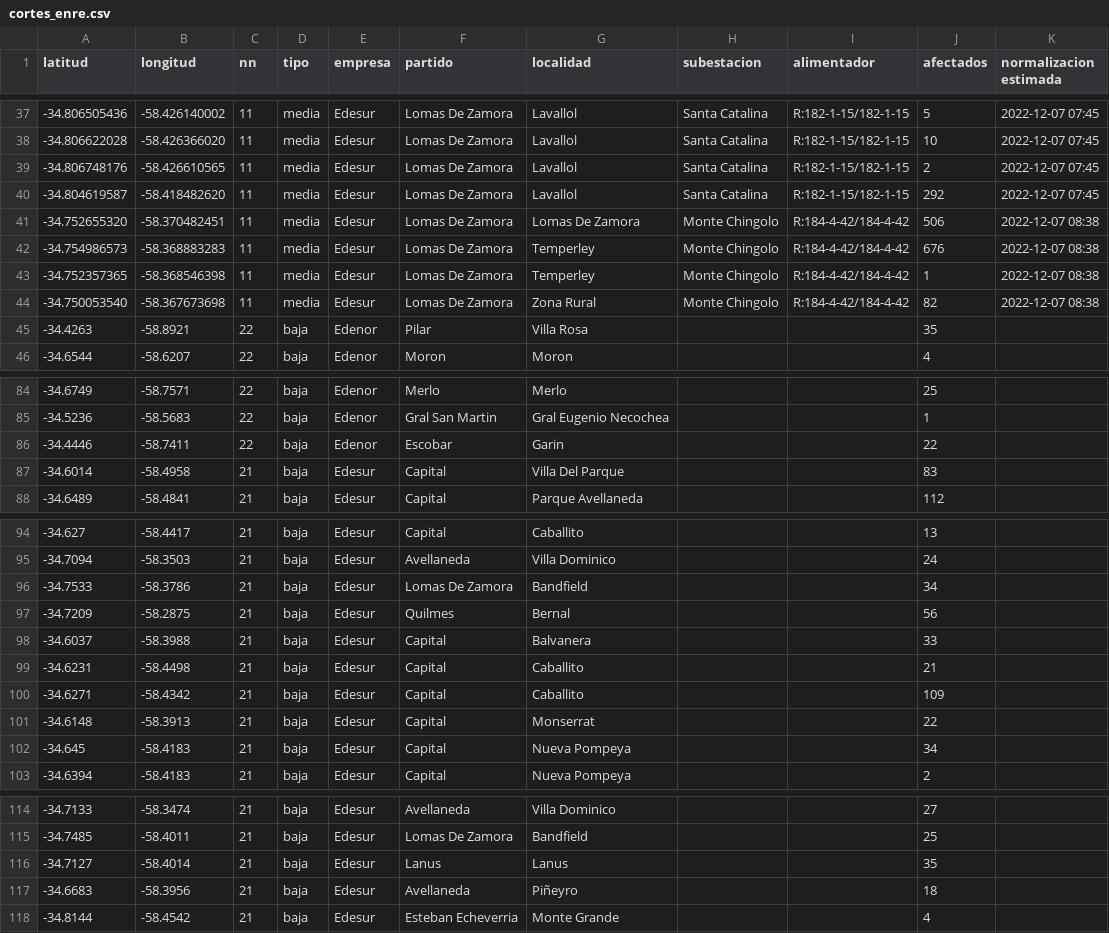
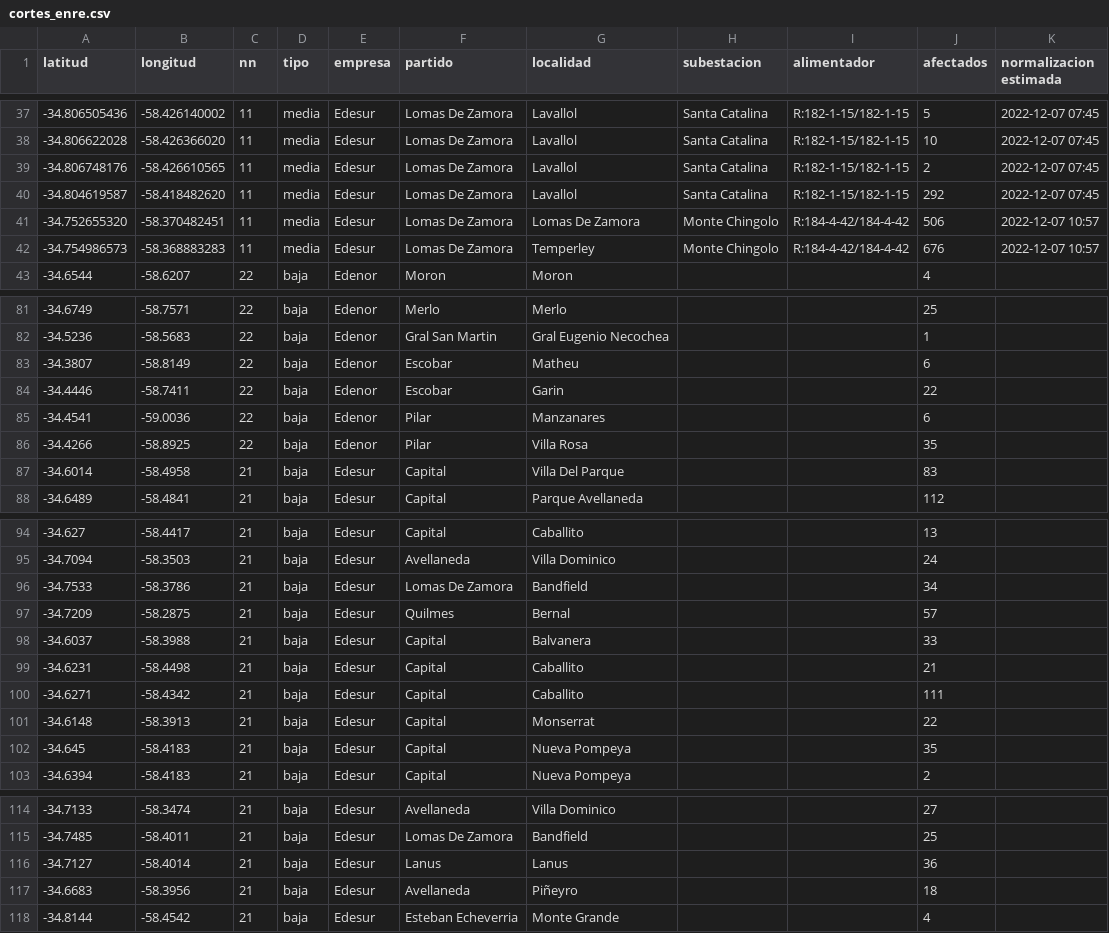
Before and after one commit to OpenDataCordoba/cortes_enre, a CSV file: cortes_enre.csv, drawn as a sheet; only a part is shown, gaps mark what is left out; the diff covers the shown part only.

```diff
--- a/cortes_enre.csv
+++ b/cortes_enre.csv
@@ -40,7 +40,4 @@ latitud,longitud,nn,tipo,empresa,partido,localidad,subestacion,alimentador,afect
 -34.804619587,-58.418482620,11,media,Edesur,Lomas De Zamora,Lavallol,Santa Catalina,R:182-1-15/182-1-15,292,2022-12-07 07:45
--34.752655320,-58.370482451,11,media,Edesur,Lomas De Zamora,Lomas De Zamora,Monte Chingolo,R:184-4-42/184-4-42,506,2022-12-07 08:38
--34.754986573,-58.368883283,11,media,Edesur,Lomas De Zamora,Temperley,Monte Chingolo,R:184-4-42/184-4-42,676,2022-12-07 08:38
--34.752357365,-58.368546398,11,media,Edesur,Lomas De Zamora,Temperley,Monte Chingolo,R:184-4-42/184-4-42,1,2022-12-07 08:38
--34.750053540,-58.367673698,11,media,Edesur,Lomas De Zamora,Zona Rural,Monte Chingolo,R:184-4-42/184-4-42,82,2022-12-07 08:38
--34.4263,-58.8921,22,baja,Edenor,Pilar,Villa Rosa,,,35,
+-34.752655320,-58.370482451,11,media,Edesur,Lomas De Zamora,Lomas De Zamora,Monte Chingolo,R:184-4-42/184-4-42,506,2022-12-07 10:57
+-34.754986573,-58.368883283,11,media,Edesur,Lomas De Zamora,Temperley,Monte Chingolo,R:184-4-42/184-4-42,676,2022-12-07 10:57
 -34.6544,-58.6207,22,baja,Edenor,Moron,Moron,,,4,
@@ -85,3 +82,6 @@ latitud,longitud,nn,tipo,empresa,partido,localidad,subestacion,alimentador,afect
 -34.5236,-58.5683,22,baja,Edenor,Gral San Martin,Gral Eugenio Necochea,,,1,
+-34.3807,-58.8149,22,baja,Edenor,Escobar,Matheu,,,6,
 -34.4446,-58.7411,22,baja,Edenor,Escobar,Garin,,,22,
+-34.4541,-59.0036,22,baja,Edenor,Pilar,Manzanares,,,6,
+-34.4266,-58.8925,22,baja,Edenor,Pilar,Villa Rosa,,,35,
 -34.6014,-58.4958,21,baja,Edesur,Capital,Villa Del Parque,,,83,
@@ -96,8 +96,8 @@ latitud,longitud,nn,tipo,empresa,partido,localidad,subestacion,alimentador,afect
 -34.7533,-58.3786,21,baja,Edesur,Lomas De Zamora,Bandfield,,,34,
--34.7209,-58.2875,21,baja,Edesur,Quilmes,Bernal,,,56,
+-34.7209,-58.2875,21,baja,Edesur,Quilmes,Bernal,,,57,
 -34.6037,-58.3988,21,baja,Edesur,Capital,Balvanera,,,33,
 -34.6231,-58.4498,21,baja,Edesur,Capital,Caballito,,,21,
--34.6271,-58.4342,21,baja,Edesur,Capital,Caballito,,,109,
+-34.6271,-58.4342,21,baja,Edesur,Capital,Caballito,,,111,
 -34.6148,-58.3913,21,baja,Edesur,Capital,Monserrat,,,22,
--34.645,-58.4183,21,baja,Edesur,Capital,Nueva Pompeya,,,34,
+-34.645,-58.4183,21,baja,Edesur,Capital,Nueva Pompeya,,,35,
 -34.6394,-58.4183,21,baja,Edesur,Capital,Nueva Pompeya,,,2,
@@ -115,3 +115,3 @@ latitud,longitud,nn,tipo,empresa,partido,localidad,subestacion,alimentador,afect
 -34.7485,-58.4011,21,baja,Edesur,Lomas De Zamora,Bandfield,,,25,
--34.7127,-58.4014,21,baja,Edesur,Lanus,Lanus,,,35,
+-34.7127,-58.4014,21,baja,Edesur,Lanus,Lanus,,,36,
 -34.6683,-58.3956,21,baja,Edesur,Avellaneda,Piñeyro,,,18,
```
Also changed, not shown: 2 edited cells elsewhere in this file.
